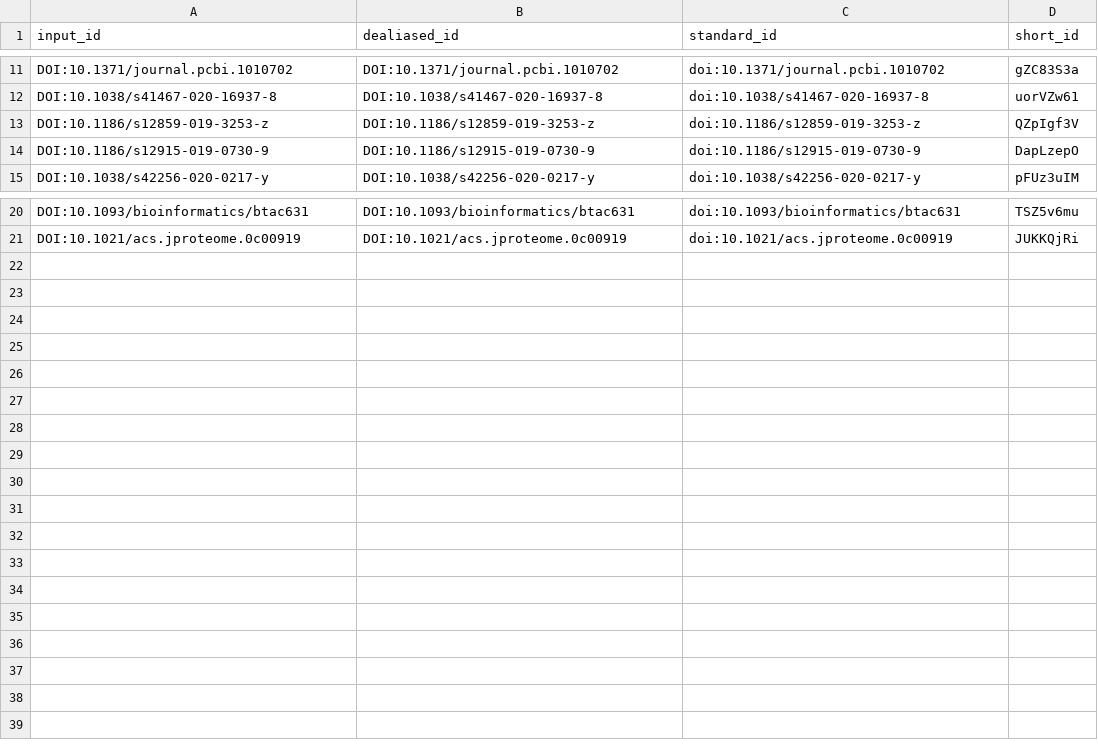
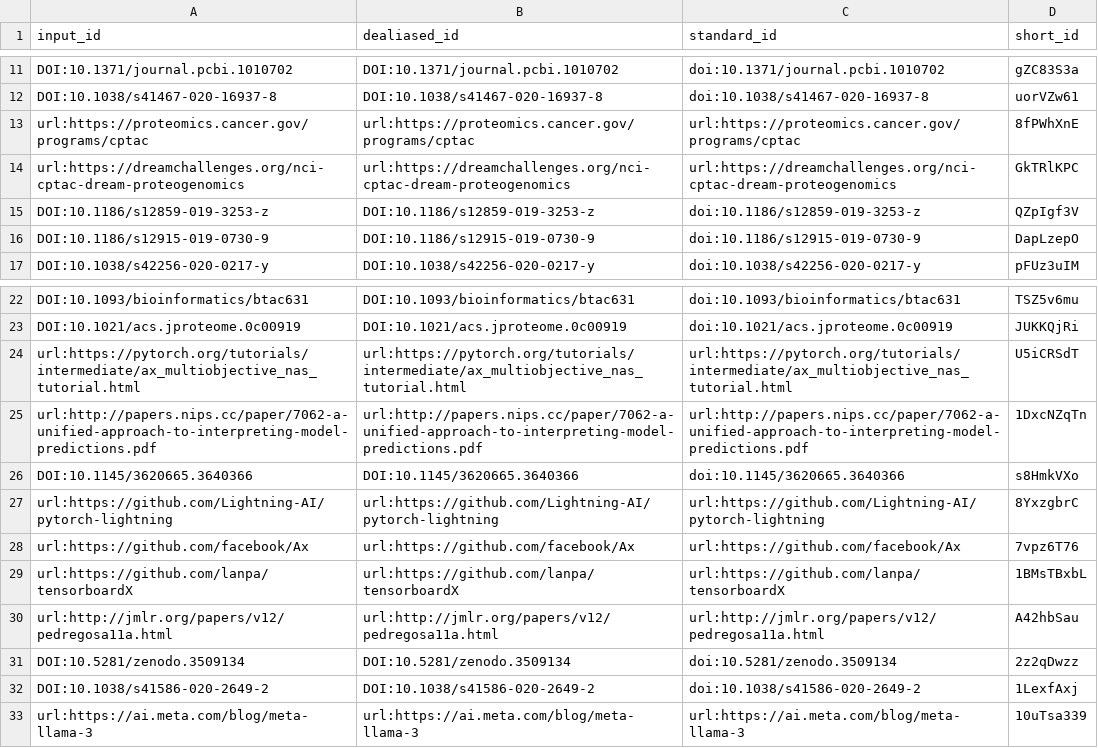
Before and after one commit to xomicsdatascience/transcriptome-proteome-nas-manubot, a TSV file: citations.tsv, drawn as a sheet; only a part is shown, gaps mark what is left out.

Commit message:
finish methods commit [ci skip]
This build is based on
https://github.com/xomicsdatascience/transcriptome-proteome-nas-manubot/commit/00cce624746b50d2df908e8cf8962b29cba92694.

This commit was created by the following CI build and job:
https://github.com/xomicsdatascience/transcriptome-proteome-nas-manubot/commit/00cce624746b50d2df908e8cf8962b29cba92694/checks
https://github.com/xomicsdatascience/transcriptome-proteome-nas-manubot/actions/runs/9846555765

```diff
--- a/citations.tsv
+++ b/citations.tsv
@@ -12,2 +12,4 @@ DOI:10.1371/journal.pcbi.1010702	DOI:10.1371/journal.pcbi.1010702	doi:10.1371/jo
 DOI:10.1038/s41467-020-16937-8	DOI:10.1038/s41467-020-16937-8	doi:10.1038/s41467-020-16937-8	uorVZw61
+url:https://proteomics.cancer.gov/programs/cptac	url:https://proteomics.cancer.gov/programs/cptac	url:https://proteomics.cancer.gov/programs/cptac	8fPWhXnE
+url:https://dreamchallenges.org/nci-cptac-dream-proteogenomics	url:https://dreamchallenges.org/nci-cptac-dream-proteogenomics	url:https://dreamchallenges.org/nci-cptac-dream-proteogenomics	GkTRlKPC
 DOI:10.1186/s12859-019-3253-z	DOI:10.1186/s12859-019-3253-z	doi:10.1186/s12859-019-3253-z	QZpIgf3V
@@ -21 +23,11 @@ DOI:10.1093/bioinformatics/btac631	DOI:10.1093/bioinformatics/btac631	doi:10.109
 DOI:10.1021/acs.jproteome.0c00919	DOI:10.1021/acs.jproteome.0c00919	doi:10.1021/acs.jproteome.0c00919	JUKKQjRi
+url:https://pytorch.org/tutorials/intermediate/ax_multiobjective_nas_tutorial.html	url:https://pytorch.org/tutorials/intermediate/ax_multiobjective_nas_tutorial.html	url:https://pytorch.org/tutorials/intermediate/ax_multiobjective_nas_tutorial.html	U5iCRSdT
+url:http://papers.nips.cc/paper/7062-a-unified-approach-to-interpreting-model-predictions.pdf	url:http://papers.nips.cc/paper/7062-a-unified-approach-to-interpreting-model-predictions.pdf	url:http://papers.nips.cc/paper/7062-a-unified-approach-to-interpreting-model-predictions.pdf	1DxcNZqTn
+DOI:10.1145/3620665.3640366	DOI:10.1145/3620665.3640366	doi:10.1145/3620665.3640366	s8HmkVXo
+url:https://github.com/Lightning-AI/pytorch-lightning	url:https://github.com/Lightning-AI/pytorch-lightning	url:https://github.com/Lightning-AI/pytorch-lightning	8YxzgbrC
+url:https://github.com/facebook/Ax	url:https://github.com/facebook/Ax	url:https://github.com/facebook/Ax	7vpz6T76
+url:https://github.com/lanpa/tensorboardX	url:https://github.com/lanpa/tensorboardX	url:https://github.com/lanpa/tensorboardX	1BMsTBxbL
+url:http://jmlr.org/papers/v12/pedregosa11a.html	url:http://jmlr.org/papers/v12/pedregosa11a.html	url:http://jmlr.org/papers/v12/pedregosa11a.html	A42hbSau
+DOI:10.5281/zenodo.3509134	DOI:10.5281/zenodo.3509134	doi:10.5281/zenodo.3509134	2z2qDwzz
+DOI:10.1038/s41586-020-2649-2	DOI:10.1038/s41586-020-2649-2	doi:10.1038/s41586-020-2649-2	1LexfAxj
+url:https://ai.meta.com/blog/meta-llama-3	url:https://ai.meta.com/blog/meta-llama-3	url:https://ai.meta.com/blog/meta-llama-3	10uTsa339
```
Also changed, not shown: 7 other files.
